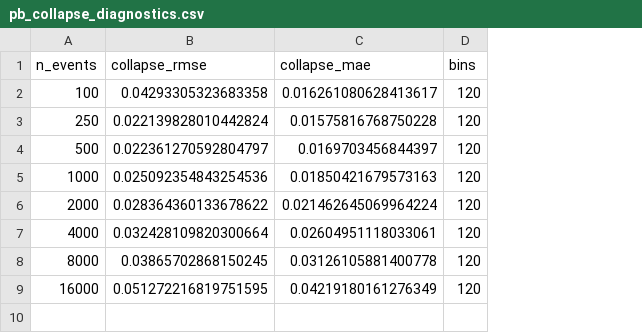
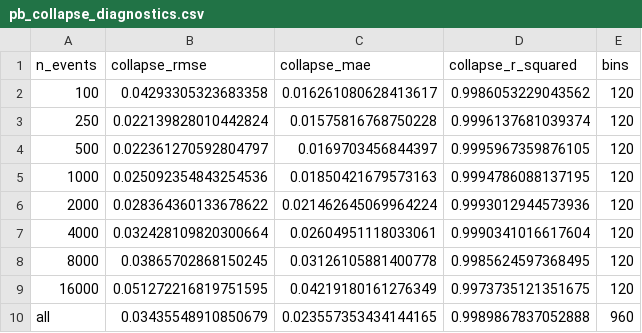
Before and after one commit to pdmillington/market-impact-research, a CSV file: crypto-impact-study/reports/redo/paper/tables/pb_collapse_diagnostics.csv, drawn as a sheet; the diff names each change by its address in the sheet, - before the commit and + after, or states it on an @@ line.

Commit message:
PB notebook updated to save collapse diagnostics wiht R2.

```diff
--- a/crypto-impact-study/reports/redo/paper/tables/pb_collapse_diagnostics.csv
+++ b/crypto-impact-study/reports/redo/paper/tables/pb_collapse_diagnostics.csv
+column D (collapse_r_squared), rows 2-9: 0.9986053229043562 | 0.9996137681039374 | 0.9995967359876105 | 0.9994786088137195 | 0.9993012944573936 | 0.9990341016617604 | 0.9985624597368495 | 0.9973735121351675
+row 10: all | 0.03435548910850679 | 0.023557353434144165 | 0.9989867837052888 | 960
```
Also changed, not shown: 6 other files.
